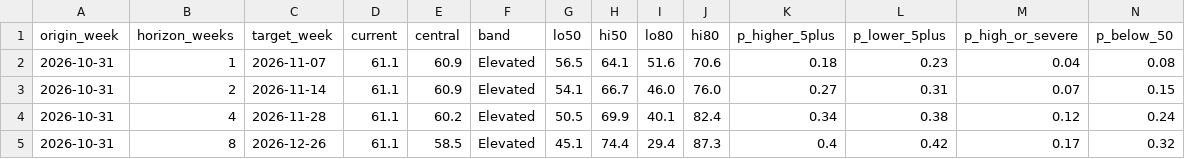
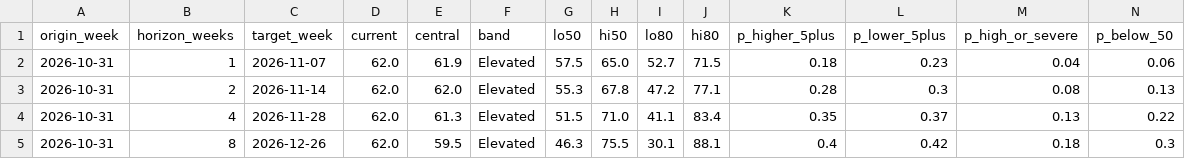
Before and after one commit to WBH-rbg/anxiety-index, a CSV file: output/forecast.csv, drawn as a sheet.

```diff
--- a/output/forecast.csv
+++ b/output/forecast.csv
@@ -1,5 +1,5 @@
 origin_week,horizon_weeks,target_week,current,central,band,lo50,hi50,lo80,hi80,p_higher_5plus,p_lower_5plus,p_high_or_severe,p_below_50
-2026-10-31,1,2026-11-07,61.1,60.9,Elevated,56.5,64.1,51.6,70.6,0.18,0.23,0.04,0.08
-2026-10-31,2,2026-11-14,61.1,60.9,Elevated,54.1,66.7,46.0,76.0,0.27,0.31,0.07,0.15
-2026-10-31,4,2026-11-28,61.1,60.2,Elevated,50.5,69.9,40.1,82.4,0.34,0.38,0.12,0.24
-2026-10-31,8,2026-12-26,61.1,58.5,Elevated,45.1,74.4,29.4,87.3,0.4,0.42,0.17,0.32
+2026-10-31,1,2026-11-07,62.0,61.9,Elevated,57.5,65.0,52.7,71.5,0.18,0.23,0.04,0.06
+2026-10-31,2,2026-11-14,62.0,62.0,Elevated,55.3,67.8,47.2,77.1,0.28,0.3,0.08,0.13
+2026-10-31,4,2026-11-28,62.0,61.3,Elevated,51.5,71.0,41.1,83.4,0.35,0.37,0.13,0.22
+2026-10-31,8,2026-12-26,62.0,59.5,Elevated,46.3,75.5,30.1,88.1,0.4,0.42,0.18,0.3
```
Also changed, not shown: output/contribution_recent.csv, output/dimension_weekly.csv, 28 other files.
